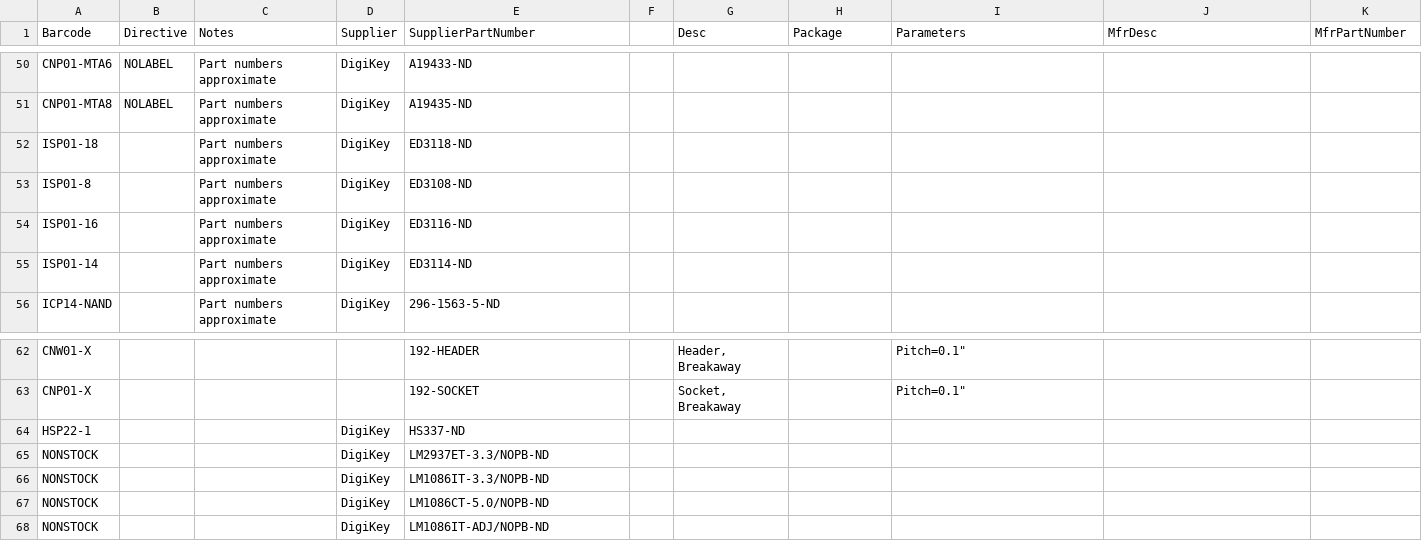
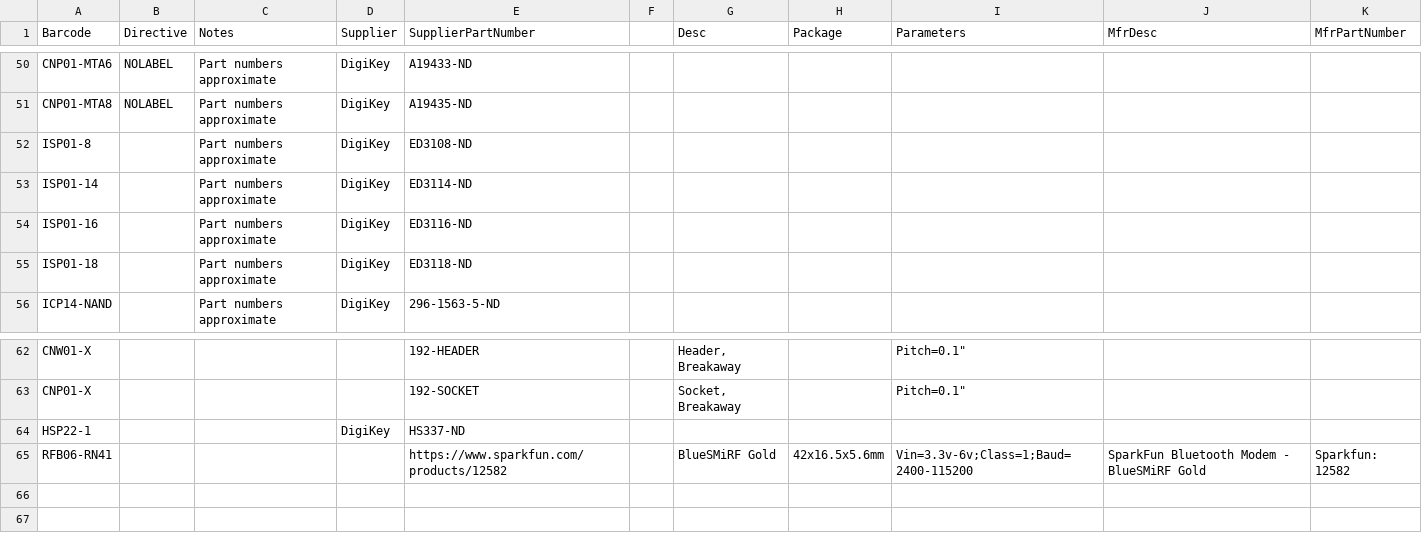
Before and after one commit to ducky64/parts-labelmaker, a CSV file: testset-pth.csv, drawn as a sheet; only a part is shown, gaps mark what is left out.

Commit message:
Reorganize and add parts

```diff
--- a/testset-pth.csv
+++ b/testset-pth.csv
@@ -51,6 +51,6 @@ CNP01-MTA6,NOLABEL,Part numbers approximate,DigiKey,A19433-ND,,,,,,
 CNP01-MTA8,NOLABEL,Part numbers approximate,DigiKey,A19435-ND,,,,,,
+ISP01-8,,Part numbers approximate,DigiKey,ED3108-ND,,,,,,
+ISP01-14,,Part numbers approximate,DigiKey,ED3114-ND,,,,,,
+ISP01-16,,Part numbers approximate,DigiKey,ED3116-ND,,,,,,
 ISP01-18,,Part numbers approximate,DigiKey,ED3118-ND,,,,,,
-ISP01-8,,Part numbers approximate,DigiKey,ED3108-ND,,,,,,
-ISP01-16,,Part numbers approximate,DigiKey,ED3116-ND,,,,,,
-ISP01-14,,Part numbers approximate,DigiKey,ED3114-ND,,,,,,
 ICP14-NAND,,Part numbers approximate,DigiKey,296-1563-5-ND,,,,,,
@@ -64,5 +64,2 @@ CNP01-X,,,,192-SOCKET,,"Socket, Breakaway",,"Pitch=0.1""",,
 HSP22-1,,,DigiKey,HS337-ND,,,,,,
-NONSTOCK,,,DigiKey,LM2937ET-3.3/NOPB-ND,,,,,,
-NONSTOCK,,,DigiKey,LM1086IT-3.3/NOPB-ND,,,,,,
-NONSTOCK,,,DigiKey,LM1086CT-5.0/NOPB-ND,,,,,,
-NONSTOCK,,,DigiKey,LM1086IT-ADJ/NOPB-ND,,,,,,
+RFB06-RN41,,,,https://www.sparkfun.com/products/12582,,BlueSMiRF Gold,42x16.5x5.6mm,Vin=3.3v-6v;Class=1;Baud=2400-115200,SparkFun Bluetooth Modem - BlueSMiRF Gold,Sparkfun: 12582
```
